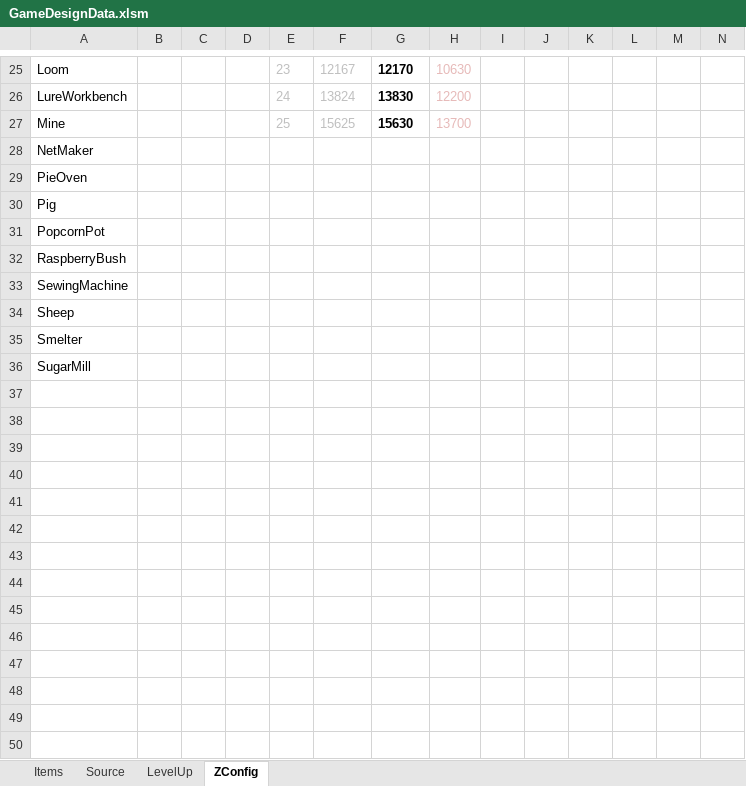
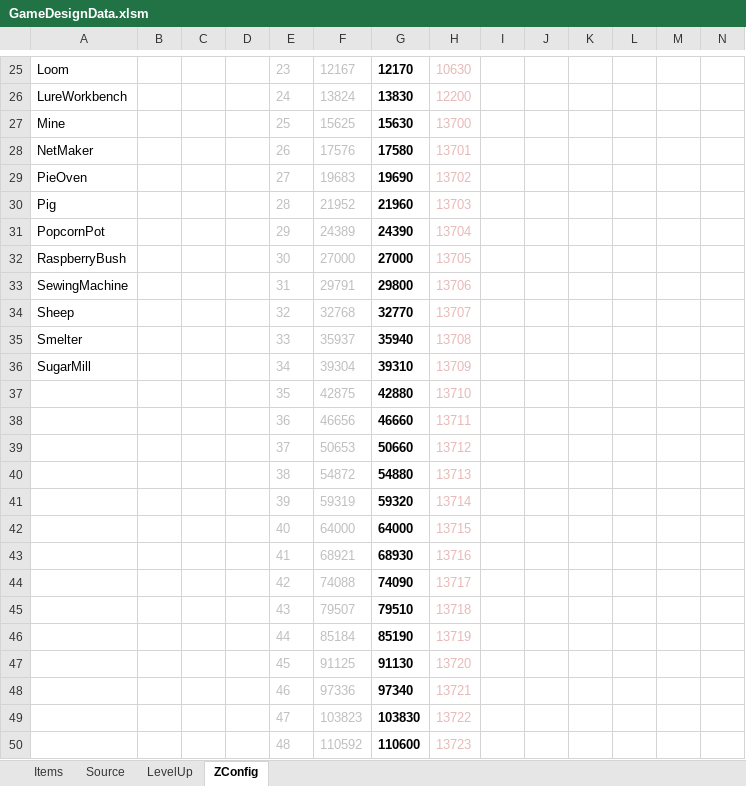
Before and after one commit to sandeepma1/HarvestValley, an Excel workbook: DesignDoc/GameDesignData.xlsm, sheet ZConfig, drawn as a sheet; only a part is shown, gaps mark what is left out; values as stored, in another font and other column widths than the file's, no borders; charts and pictures and conditional formats not drawn; removed rows and columns are numbered as before the commit, all else as after; rows hold the shown columns only; the diff covers the shown part only; the diff names each change by its address in the sheet, - before the commit and + after, or states it on an @@ line.

```diff
--- a/DesignDoc/GameDesignData.xlsm (sheet ZConfig)
+++ b/DesignDoc/GameDesignData.xlsm (sheet ZConfig)
-row 28: NetMaker
-row 29: PieOven
-row 30: Pig
-row 31: PopcornPot
-row 32: RaspberryBush
-row 33: SewingMachine
-row 34: Sheep
-row 35: Smelter
-row 36: SugarMill
+row 28: NetMaker |  |  |  | 26 | 17576 | 17580 | 13701
+row 29: PieOven |  |  |  | 27 | 19683 | 19690 | 13702
+row 30: Pig |  |  |  | 28 | 21952 | 21960 | 13703
+row 31: PopcornPot |  |  |  | 29 | 24389 | 24390 | 13704
+row 32: RaspberryBush |  |  |  | 30 | 27000 | 27000 | 13705
+row 33: SewingMachine |  |  |  | 31 | 29791 | 29800 | 13706
+row 34: Sheep |  |  |  | 32 | 32768 | 32770 | 13707
+row 35: Smelter |  |  |  | 33 | 35937 | 35940 | 13708
+row 36: SugarMill |  |  |  | 34 | 39304 | 39310 | 13709
+row 37:  |  |  |  | 35 | 42875 | 42880 | 13710
+row 38:  |  |  |  | 36 | 46656 | 46660 | 13711
+row 39:  |  |  |  | 37 | 50653 | 50660 | 13712
+row 40:  |  |  |  | 38 | 54872 | 54880 | 13713
+row 41:  |  |  |  | 39 | 59319 | 59320 | 13714
+row 42:  |  |  |  | 40 | 64000 | 64000 | 13715
+row 43:  |  |  |  | 41 | 68921 | 68930 | 13716
+row 44:  |  |  |  | 42 | 74088 | 74090 | 13717
+row 45:  |  |  |  | 43 | 79507 | 79510 | 13718
+row 46:  |  |  |  | 44 | 85184 | 85190 | 13719
+row 47:  |  |  |  | 45 | 91125 | 91130 | 13720
+row 48:  |  |  |  | 46 | 97336 | 97340 | 13721
+row 49:  |  |  |  | 47 | 103823 | 103830 | 13722
+row 50:  |  |  |  | 48 | 110592 | 110600 | 13723
```
Also changed, not shown: 5 added rows elsewhere in this sheet, sheet Items, sheet LevelUp, formulas that keep their value, charts or pictures, 30 other files.
